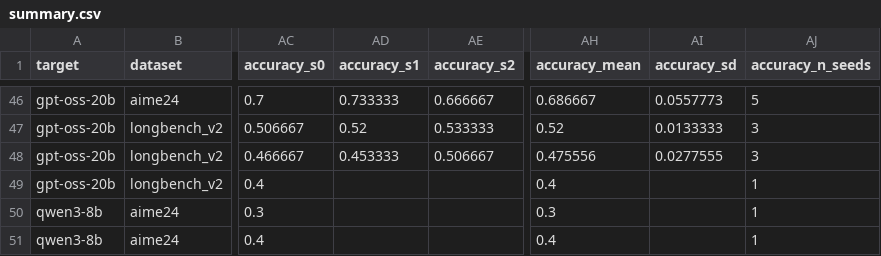
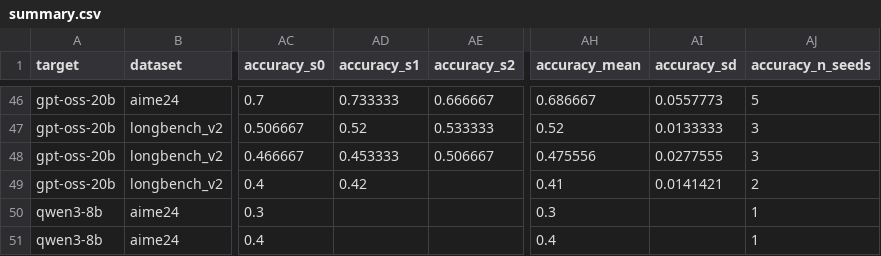
Before and after one commit to billxby/lossy-token-eff, a CSV file: campaign/addendum/seeds/summary.csv, drawn as a sheet; only a part is shown, gaps mark what is left out; the diff names each change by its address in the sheet, - before the commit and + after, or states it on an @@ line.

```diff
--- a/campaign/addendum/seeds/summary.csv
+++ b/campaign/addendum/seeds/summary.csv
-AD49 (accuracy_s1): (empty)
+AD49 (accuracy_s1): 0.42
-AH49 (accuracy_mean): 0.4
+AH49 (accuracy_mean): 0.41
-AI49 (accuracy_sd): (empty)
+AI49 (accuracy_sd): 0.0141421
-AJ49 (accuracy_n_seeds): 1
+AJ49 (accuracy_n_seeds): 2
```
Also changed, not shown: campaign/addendum/best_setting.csv, campaign/addendum/tables/speedbench__gpt-oss-20b.csv, 5 other files.
